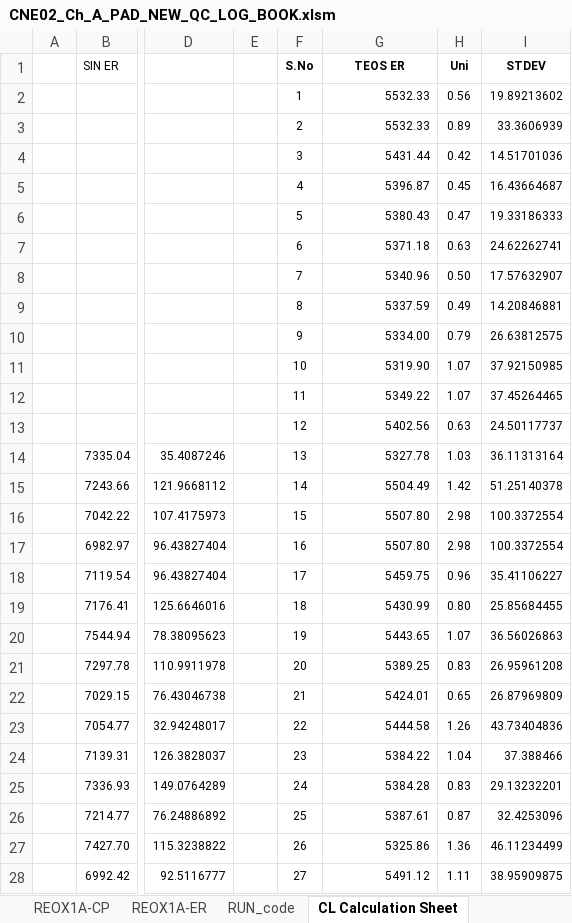
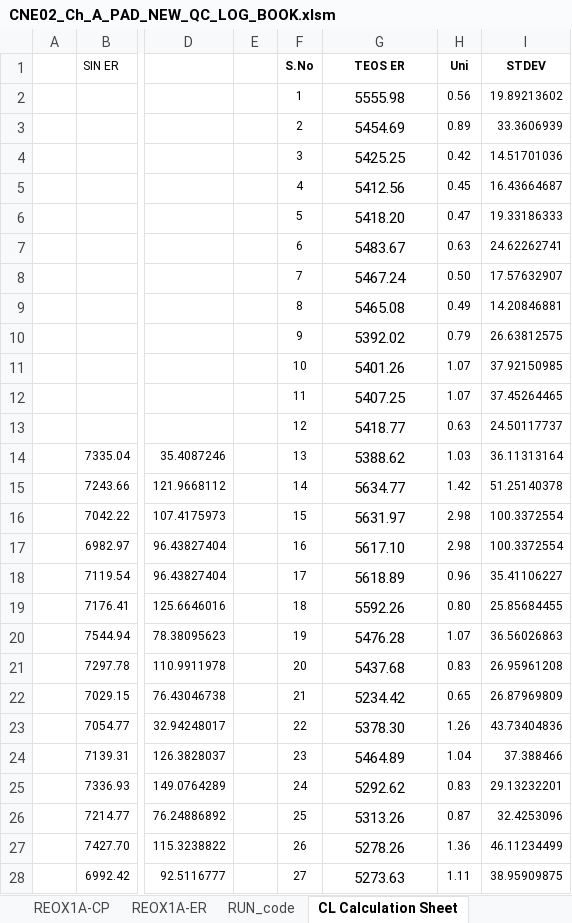
Before and after one commit to abhi3700/AutoPlot, an Excel workbook: examples/dry_etch/CNE02_Ch_A_PAD_NEW_QC_LOG_BOOK/CNE02_Ch_A_PAD_NEW_QC_LOG_BOOK.xlsm, sheet CL Calculation Sheet, drawn as a sheet; only a part is shown, gaps mark what is left out; values as stored, in another font and other column widths than the file's, no borders; the diff covers the shown part only; the diff names each change by its address in the sheet, - before the commit and + after, or states it on an @@ line.

```diff
--- a/examples/dry_etch/CNE02_Ch_A_PAD_NEW_QC_LOG_BOOK/CNE02_Ch_A_PAD_NEW_QC_LOG_BOOK.xlsm (sheet CL Calculation Sheet)
+++ b/examples/dry_etch/CNE02_Ch_A_PAD_NEW_QC_LOG_BOOK/CNE02_Ch_A_PAD_NEW_QC_LOG_BOOK.xlsm (sheet CL Calculation Sheet)
-G2 (TEOS ER): 5532.33
+G2 (TEOS ER): 5555.98
@@ G2:G28 text size: larger, alignment: right → center @@
-G3 (TEOS ER): 5532.33
+G3 (TEOS ER): 5454.69
-G4 (TEOS ER): 5431.44
+G4 (TEOS ER): 5425.25
-G5 (TEOS ER): 5396.87
+G5 (TEOS ER): 5412.56
-G6 (TEOS ER): 5380.43
+G6 (TEOS ER): 5418.20
-G7 (TEOS ER): 5371.18
+G7 (TEOS ER): 5483.67
-G8 (TEOS ER): 5340.96
+G8 (TEOS ER): 5467.24
-G9 (TEOS ER): 5337.59
+G9 (TEOS ER): 5465.08
-G10 (TEOS ER): 5334.00
+G10 (TEOS ER): 5392.02
-G11 (TEOS ER): 5319.90
+G11 (TEOS ER): 5401.26
-G12 (TEOS ER): 5349.22
+G12 (TEOS ER): 5407.25
-G13 (TEOS ER): 5402.56
+G13 (TEOS ER): 5418.77
-G14 (TEOS ER): 5327.78
+G14 (TEOS ER): 5388.62
-G15 (TEOS ER): 5504.49
+G15 (TEOS ER): 5634.77
-G16 (TEOS ER): 5507.80
+G16 (TEOS ER): 5631.97
-G17 (TEOS ER): 5507.80
+G17 (TEOS ER): 5617.10
-G18 (TEOS ER): 5459.75
+G18 (TEOS ER): 5618.89
-G19 (TEOS ER): 5430.99
+G19 (TEOS ER): 5592.26
-G20 (TEOS ER): 5443.65
+G20 (TEOS ER): 5476.28
-G21 (TEOS ER): 5389.25
+G21 (TEOS ER): 5437.68
-G22 (TEOS ER): 5424.01
+G22 (TEOS ER): 5234.42
-G23 (TEOS ER): 5444.58
+G23 (TEOS ER): 5378.30
-G24 (TEOS ER): 5384.22
+G24 (TEOS ER): 5464.89
-G25 (TEOS ER): 5384.28
+G25 (TEOS ER): 5292.62
-G26 (TEOS ER): 5387.61
+G26 (TEOS ER): 5313.26
-G27 (TEOS ER): 5325.86
+G27 (TEOS ER): 5278.26
-G28 (TEOS ER): 5491.12
+G28 (TEOS ER): 5273.63
```
Also changed, not shown: 19 edited cells and cell formats elsewhere in this sheet, sheet REOX1A-ER, sheet REOX1A-CP, sheet CH B, formulas that keep their value, 3 other files.
